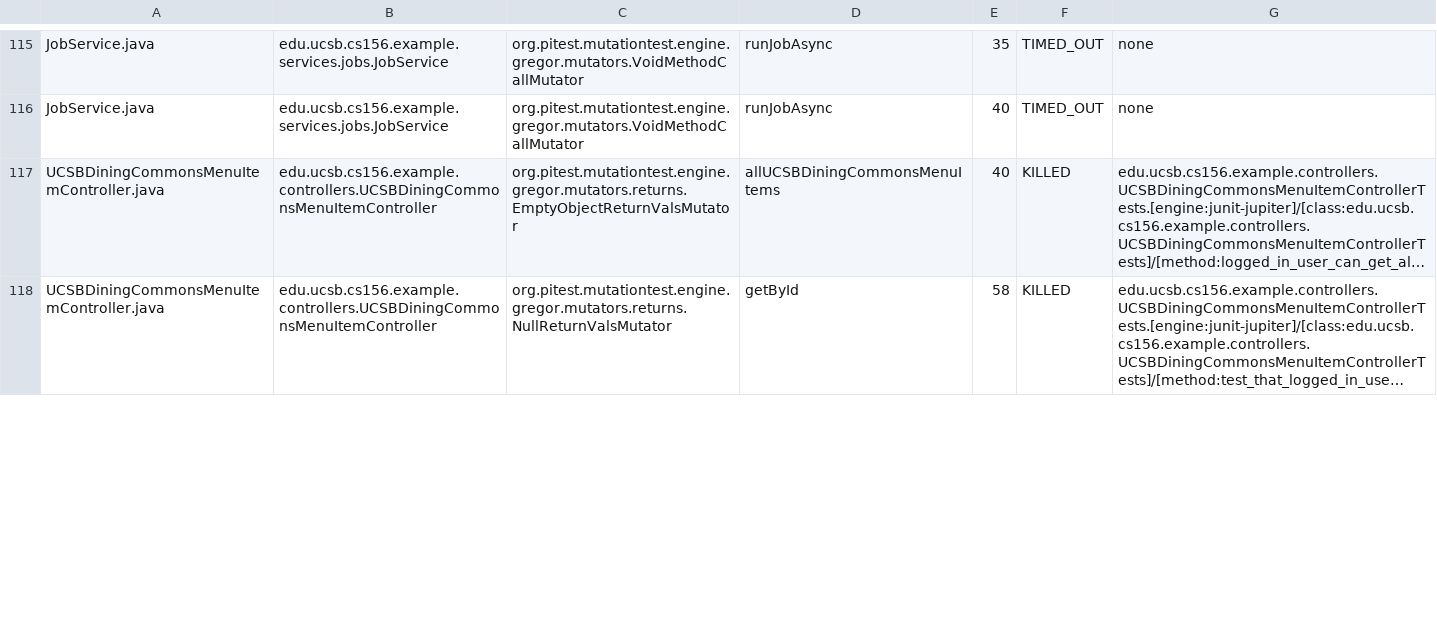
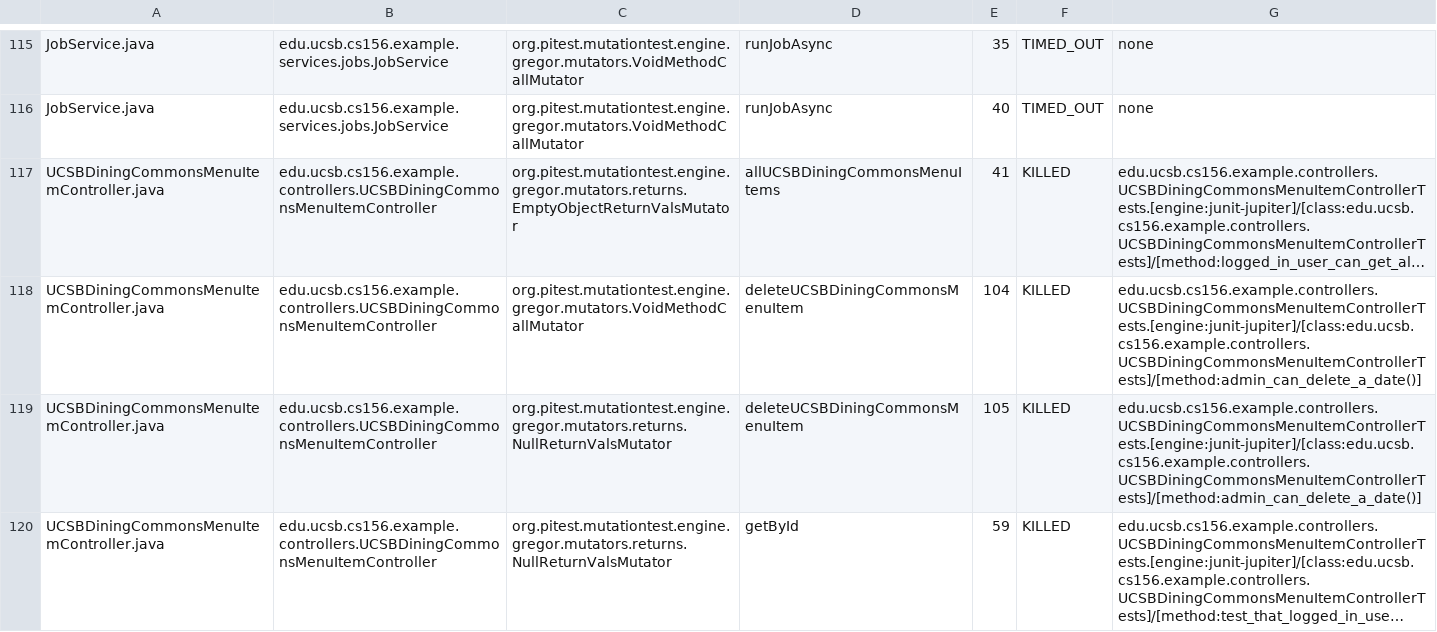
Before and after one commit to ucsb-cs156-f25/team01-f25-01, a CSV file: pitest/mutations.csv, drawn as a sheet; only a part is shown, gaps mark what is left out; long unchanged cells end in …; addresses are those after the commit; the diff covers the shown part only; the diff names each change by its address in the sheet, - before the commit and + after, or states it on an @@ line.

Commit message:
Deploying to gh-pages from @ ucsb-cs156-f25/team01-f25-01@8d57a9acbf5020236c77e47d59ac3ce0a574f1e7 🚀

```diff
--- a/pitest/mutations.csv
+++ b/pitest/mutations.csv
-E117: 40
+E117: 41
+row 118: UCSBDiningCommonsMenuItemController.java | edu.ucsb.cs156.example.controllers.UCSBDiningCommonsMenuItemController | org.pitest.mutationtest.engine.gregor.mutators.VoidMethodCallMutator | deleteUCSBDiningCommonsMenuItem | 104 | KILLED | edu.ucsb.cs156.example.controllers.UCSBDiningCommonsMenuItemControllerTests.[engine:junit-jupiter]/[class:edu.ucsb.cs156.example.controllers.UCSBDiningCommonsMenuItemControllerTests]/[method:admin_can_delete_a_date()]
+row 119: UCSBDiningCommonsMenuItemController.java | edu.ucsb.cs156.example.controllers.UCSBDiningCommonsMenuItemController | org.pitest.mutationtest.engine.gregor.mutators.returns.NullReturnValsMutator | deleteUCSBDiningCommonsMenuItem | 105 | KILLED | edu.ucsb.cs156.example.controllers.UCSBDiningCommonsMenuItemControllerTests.[engine:junit-jupiter]/[class:edu.ucsb.cs156.example.controllers.UCSBDiningCommonsMenuItemControllerTests]/[method:admin_can_delete_a_date()]
-E120: 58
+E120: 59
```
Also changed, not shown: 1 added row and 15 edited cells elsewhere in this file, 20 other files.
